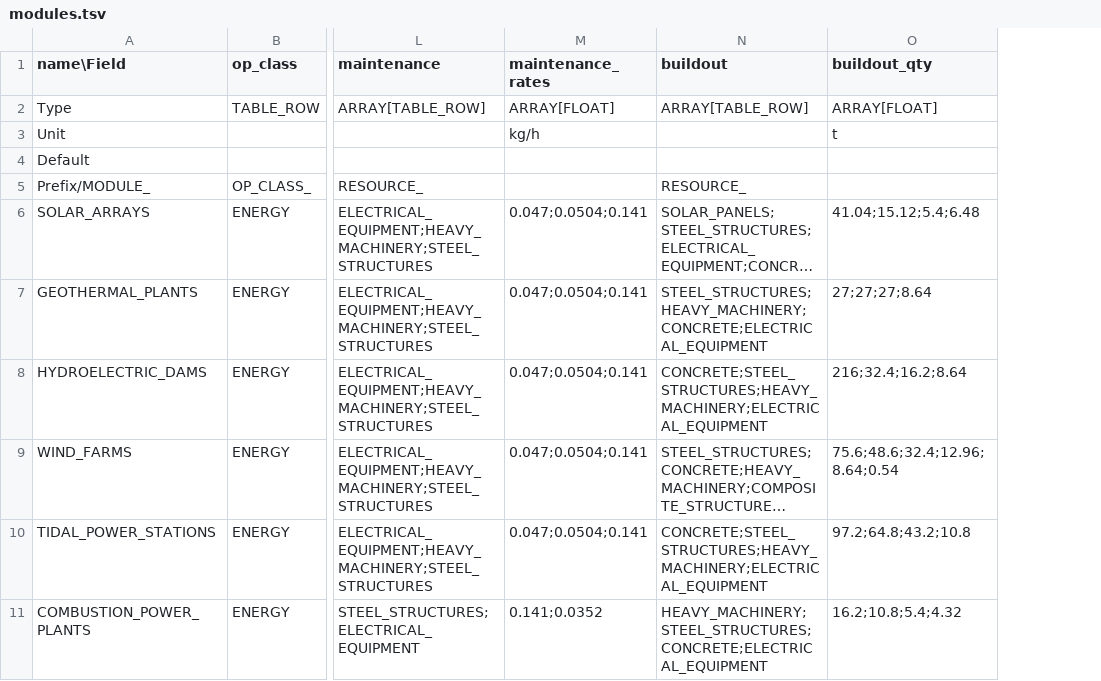
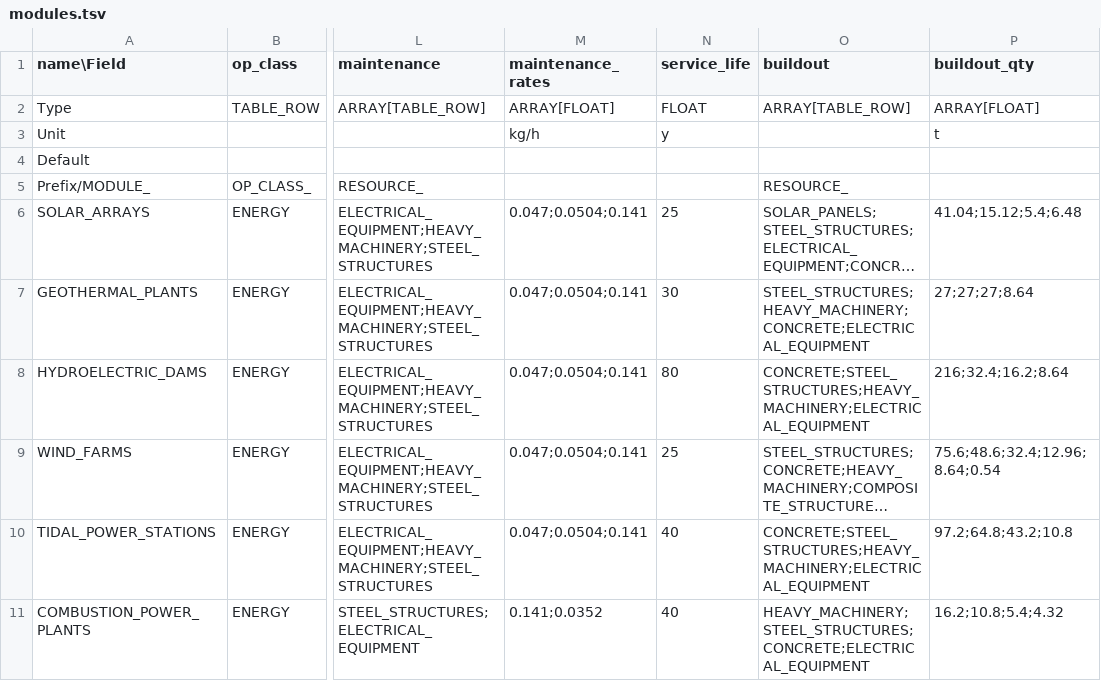
Before and after one commit to t2civ/astropolis_public, a TSV file: tables/modules.tsv, drawn as a sheet; only a part is shown, gaps mark what is left out; long unchanged cells end in …; the diff names each change by its address in the sheet, - before the commit and + after, or states it on an @@ line.

```diff
--- a/tables/modules.tsv
+++ b/tables/modules.tsv
+column N (service_life), rows 2-11: FLOAT | y |  |  | 25 | 30 | 80 | 25 | 40 | 40
```
Also changed, not shown: 4 other files.
